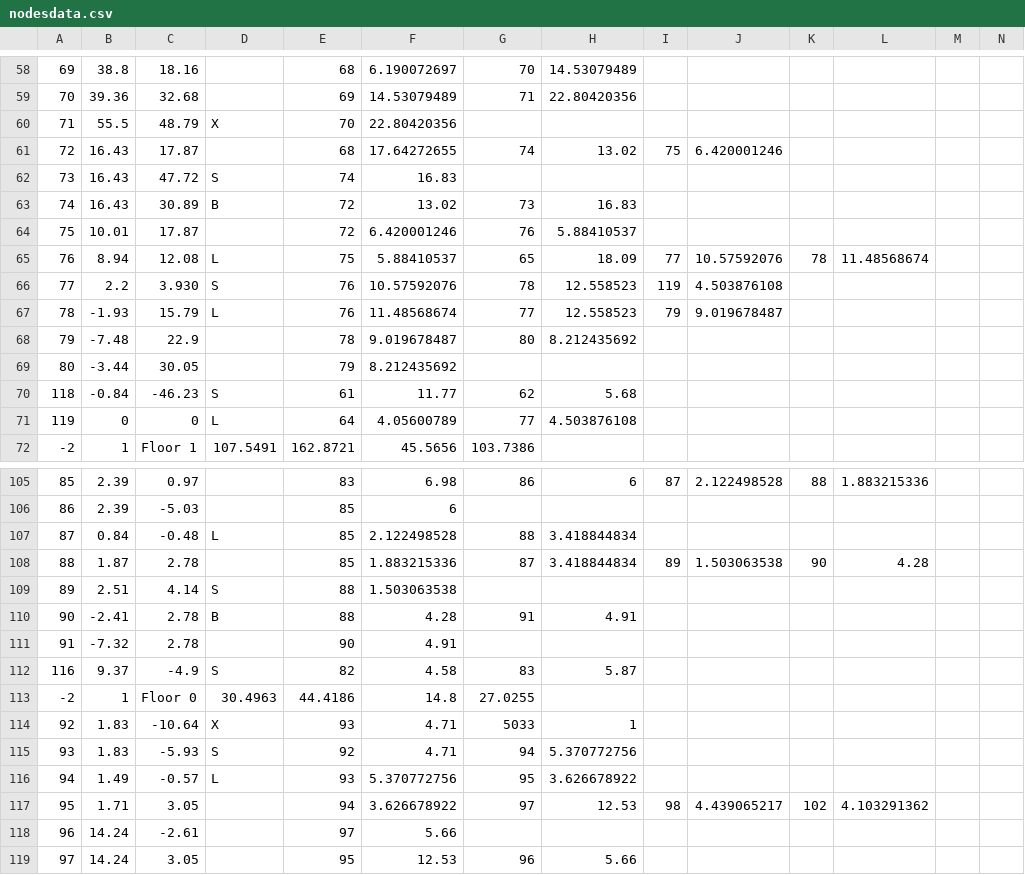
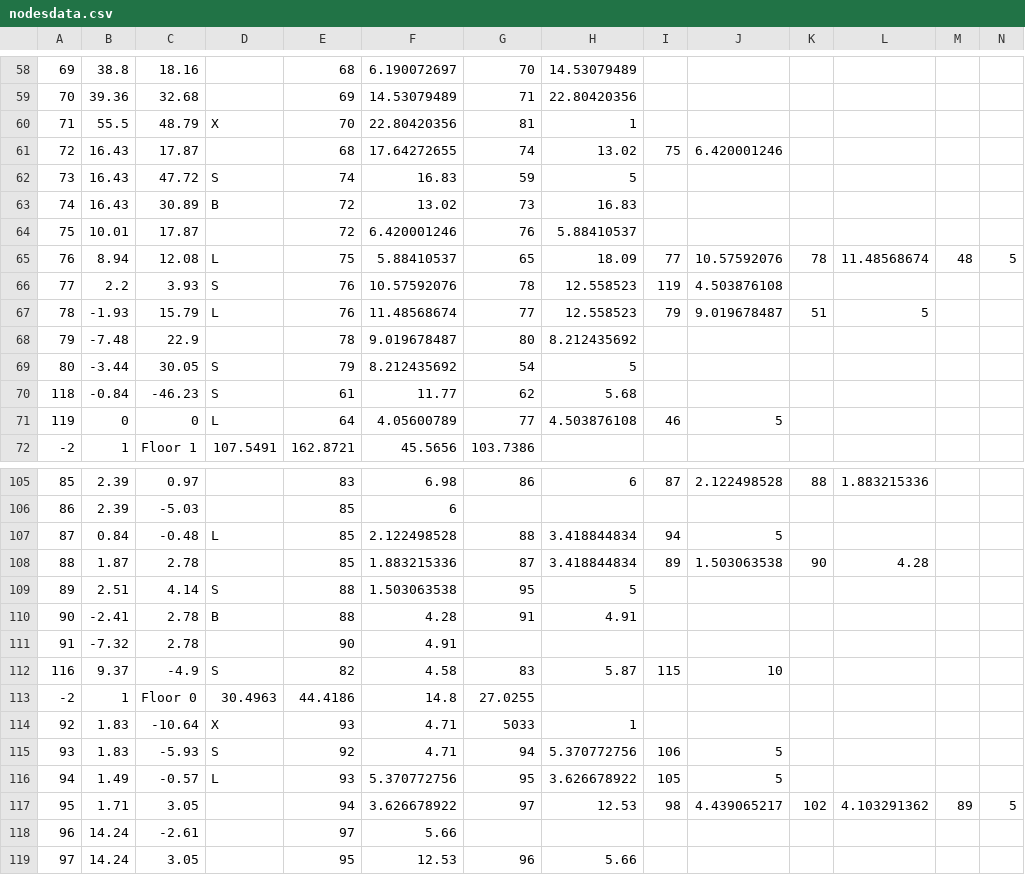
Before and after one commit to FA1-3/SecurityMap, a CSV file: app/src/main/res/raw/nodesdata.csv, drawn as a sheet; only a part is shown, gaps mark what is left out; the diff covers the shown part only.

```diff
--- a/app/src/main/res/raw/nodesdata.csv
+++ b/app/src/main/res/raw/nodesdata.csv
@@ -59,14 +59,14 @@
 70,39.36,32.68,,69,14.53079489,71,22.80420356,,,,,,
-71,55.5,48.79,X,70,22.80420356,,,,,,,,
+71,55.5,48.79,X,70,22.80420356,81,1,,,,,,
 72,16.43,17.87,,68,17.64272655,74,13.02,75,6.420001246,,,,
-73,16.43,47.72,S,74,16.83,,,,,,,,
+73,16.43,47.72,S,74,16.83,59,5,,,,,,
 74,16.43,30.89,B,72,13.02,73,16.83,,,,,,
 75,10.01,17.87,,72,6.420001246,76,5.88410537,,,,,,
-76,8.94,12.08,L,75,5.88410537,65,18.09,77,10.57592076,78,11.48568674,,
-77,2.2,3.930,S,76,10.57592076,78,12.558523,119,4.503876108,,,,
-78,-1.93,15.79,L,76,11.48568674,77,12.558523,79,9.019678487,,,,
+76,8.94,12.08,L,75,5.88410537,65,18.09,77,10.57592076,78,11.48568674,48,5
+77,2.2,3.93,S,76,10.57592076,78,12.558523,119,4.503876108,,,,
+78,-1.93,15.79,L,76,11.48568674,77,12.558523,79,9.019678487,51,5,,
 79,-7.48,22.9,,78,9.019678487,80,8.212435692,,,,,,
-80,-3.44,30.05,,79,8.212435692,,,,,,,,
+80,-3.44,30.05,S,79,8.212435692,54,5,,,,,,
 118,-0.84,-46.23,S,61,11.77,62,5.68,,,,,,
-119,0,0,L,64,4.05600789,77,4.503876108,,,,,,
+119,0,0,L,64,4.05600789,77,4.503876108,46,5,,,,
 -2,1,Floor 1,107.5491,162.8721,45.5656,103.7386,,,,,,,
@@ -106,13 +106,13 @@
 86,2.39,-5.03,,85,6,,,,,,,,
-87,0.84,-0.48,L,85,2.122498528,88,3.418844834,,,,,,
+87,0.84,-0.48,L,85,2.122498528,88,3.418844834,94,5,,,,
 88,1.87,2.78,,85,1.883215336,87,3.418844834,89,1.503063538,90,4.28,,
-89,2.51,4.14,S,88,1.503063538,,,,,,,,
+89,2.51,4.14,S,88,1.503063538,95,5,,,,,,
 90,-2.41,2.78,B,88,4.28,91,4.91,,,,,,
 91,-7.32,2.78,,90,4.91,,,,,,,,
-116,9.37,-4.9,S,82,4.58,83,5.87,,,,,,
+116,9.37,-4.9,S,82,4.58,83,5.87,115,10,,,,
 -2,1,Floor 0,30.4963,44.4186,14.8,27.0255,,,,,,,
 92,1.83,-10.64,X,93,4.71,5033,1,,,,,,
-93,1.83,-5.93,S,92,4.71,94,5.370772756,,,,,,
-94,1.49,-0.57,L,93,5.370772756,95,3.626678922,,,,,,
-95,1.71,3.05,,94,3.626678922,97,12.53,98,4.439065217,102,4.103291362,,
+93,1.83,-5.93,S,92,4.71,94,5.370772756,106,5,,,,
+94,1.49,-0.57,L,93,5.370772756,95,3.626678922,105,5,,,,
+95,1.71,3.05,,94,3.626678922,97,12.53,98,4.439065217,102,4.103291362,89,5
 96,14.24,-2.61,,97,5.66,,,,,,,,
```
Also changed, not shown: 18 edited cells elsewhere in this file, 2 other files.
